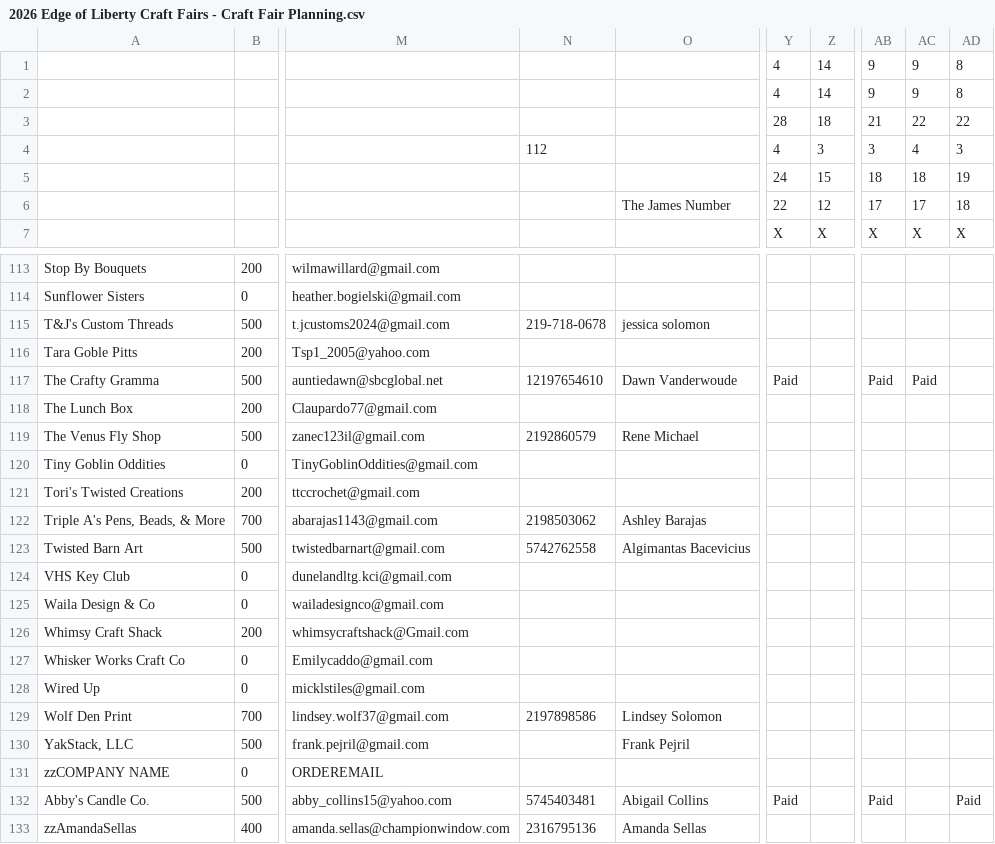
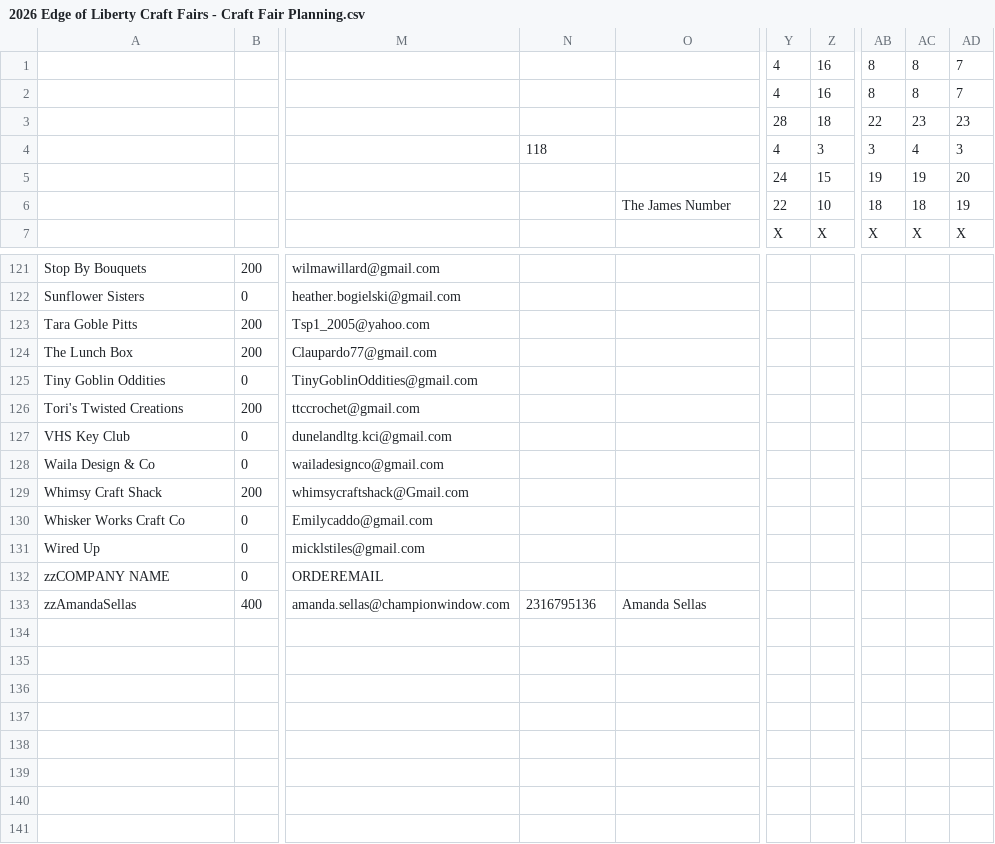
Before and after one commit to edge-of-liberty/edgeofliberty.us, a CSV file: _data/2026 Edge of Liberty Craft Fairs - Craft Fair Planning.csv, drawn as a sheet; only a part is shown, gaps mark what is left out; the diff covers the shown part only; the diff names each change by its address in the sheet, - before the commit and + after, or states it on an @@ line.

```diff
--- a/_data/2026 Edge of Liberty Craft Fairs - Craft Fair Planning.csv
+++ b/_data/2026 Edge of Liberty Craft Fairs - Craft Fair Planning.csv
-Z1:Z2: 14
+Z1:Z2: 16
-AB1:AB2: 9
+AB1:AB2: 8
-AC1:AC2: 9
+AC1:AC2: 8
-AD1:AD2: 8
+AD1:AD2: 7
-AB3: 21
+AB3: 22
-AC3: 22
+AC3: 23
-AD3: 22
+AD3: 23
-N4: 112
+N4: 118
-AB5: 18
+AB5: 19
-AC5: 18
+AC5: 19
-AD5: 19
+AD5: 20
-Z6: 12
+Z6: 10
-AB6: 17
+AB6: 18
-AC6: 17
+AC6: 18
-AD6: 18
+AD6: 19
@@ row 115 moved to row 74: T&J's Custom Threads @@
@@ row 117 moved to row 44: The Crafty Gramma @@
@@ row 119 moved to row 54: The Venus Fly Shop @@
@@ row 122 moved to row 45: Triple A's Pens, Beads, & More @@
@@ row 123 moved to row 75: Twisted Barn Art @@
@@ row 129 moved to row 55: Wolf Den Print @@
@@ row 130 moved to row 76: YakStack, LLC @@
@@ row 132 moved to row 24: Abby's Candle Co. @@
```
Also changed, not shown: 2 added rows, 2 removed rows, 41 moved rows and 1 edited cell elsewhere in this file, 10 other files.
